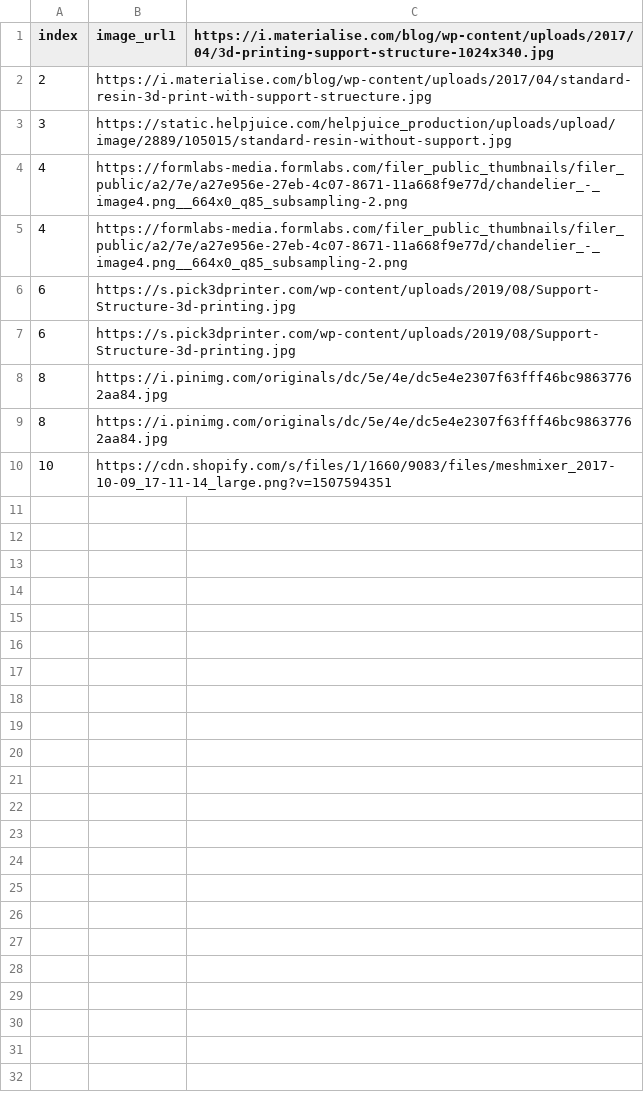
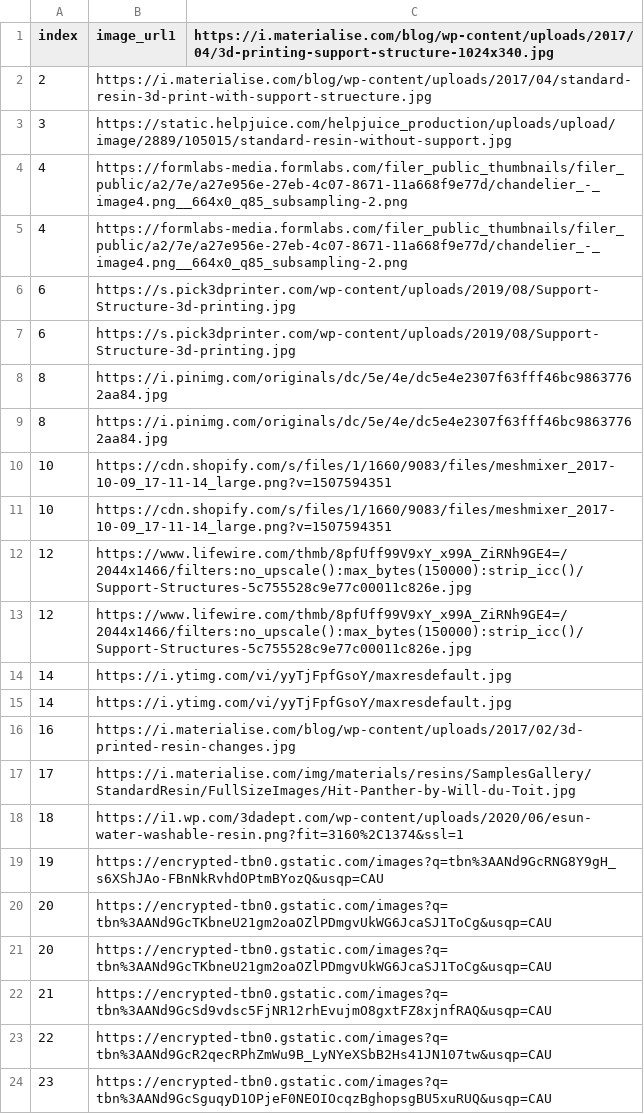
Before and after one commit to KwonNH/Processing-3DImages, a CSV file: result.csv, drawn as a sheet; the diff names each change by its address in the sheet, - before the commit and + after, or states it on an @@ line.

```diff
--- a/result.csv
+++ b/result.csv
+row 11: 10 | https://cdn.shopify.com/s/files/1/1660/9083/files/meshmixer_2017-10-09_17-11-14_large.png?v=1507594351
+row 12: 12 | https://www.lifewire.com/thmb/8pfUff99V9xY_x99A_ZiRNh9GE4=/2044x1466/filters:no_upscale():max_bytes(150000):strip_icc()/Support-Structures-5c755528c9e77c00011c826e.jpg
+row 13: 12 | https://www.lifewire.com/thmb/8pfUff99V9xY_x99A_ZiRNh9GE4=/2044x1466/filters:no_upscale():max_bytes(150000):strip_icc()/Support-Structures-5c755528c9e77c00011c826e.jpg
+row 14: 14 | https://i.ytimg.com/vi/yyTjFpfGsoY/maxresdefault.jpg
+row 15: 14 | https://i.ytimg.com/vi/yyTjFpfGsoY/maxresdefault.jpg
+row 16: 16 | https://i.materialise.com/blog/wp-content/uploads/2017/02/3d-printed-resin-changes.jpg
+row 17: 17 | https://i.materialise.com/img/materials/resins/SamplesGallery/StandardResin/FullSizeImages/Hit-Panther-by-Will-du-Toit.jpg
+row 18: 18 | https://i1.wp.com/3dadept.com/wp-content/uploads/2020/06/esun-water-washable-resin.png?fit=3160%2C1374&ssl=1
+row 19: 19 | https://encrypted-tbn0.gstatic.com/images?q=tbn%3AANd9GcRNG8Y9gH_s6XShJAo-FBnNkRvhdOPtmBYozQ&usqp=CAU
+row 20: 20 | https://encrypted-tbn0.gstatic.com/images?q=tbn%3AANd9GcTKbneU21gm2oaOZlPDmgvUkWG6JcaSJ1ToCg&usqp=CAU
+row 21: 20 | https://encrypted-tbn0.gstatic.com/images?q=tbn%3AANd9GcTKbneU21gm2oaOZlPDmgvUkWG6JcaSJ1ToCg&usqp=CAU
+row 22: 21 | https://encrypted-tbn0.gstatic.com/images?q=tbn%3AANd9GcSd9vdsc5FjNR12rhEvujmO8gxtFZ8xjnfRAQ&usqp=CAU
+row 23: 22 | https://encrypted-tbn0.gstatic.com/images?q=tbn%3AANd9GcR2qecRPhZmWu9B_LyNYeXSbB2Hs41JN107tw&usqp=CAU
+row 24: 23 | https://encrypted-tbn0.gstatic.com/images?q=tbn%3AANd9GcSguqyD1OPjeF0NEOIOcqzBghopsgBU5xuRUQ&usqp=CAU
```
Also changed, not shown: 1 other file.
